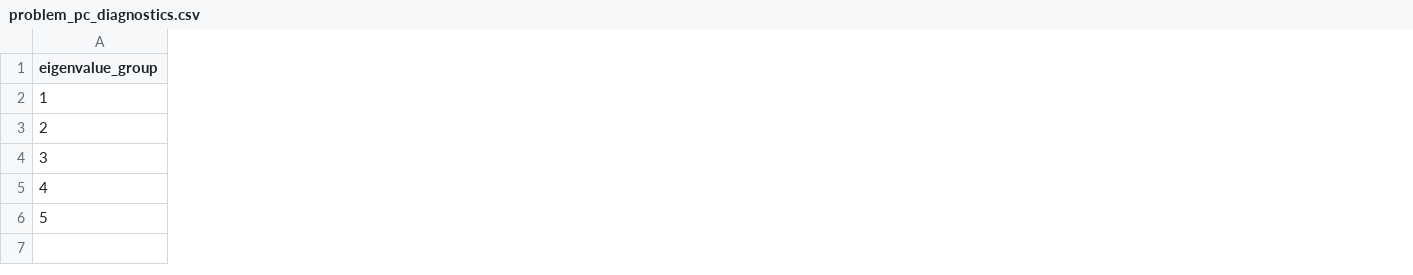
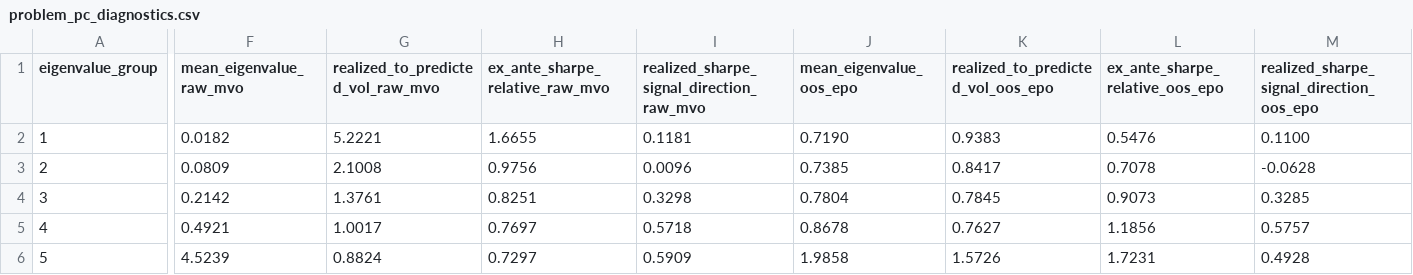
Before and after one commit to mengmeng12/epo-signal-uncertainty, a CSV file: output/problem_pc_diagnostics.csv, drawn as a sheet; only a part is shown, gaps mark what is left out; the diff covers the shown part only; the diff names each change by its address in the sheet, - before the commit and + after, or states it on an @@ line.

```diff
--- a/output/problem_pc_diagnostics.csv
+++ b/output/problem_pc_diagnostics.csv
+column F (mean_eigenvalue_raw_mvo), rows 2-6: 0.0182 | 0.0809 | 0.2142 | 0.4921 | 4.5239
+column G, rows 1-6: realized_to_predicted_vol_raw_mvo | 5.2221 | 2.1008 | 1.3761 | 1.0017 | 0.8824
+column H (ex_ante_sharpe_relative_raw_mvo), rows 2-6: 1.6655 | 0.9756 | 0.8251 | 0.7697 | 0.7297
+column I, rows 1-6: realized_sharpe_signal_direction_raw_mvo | 0.1181 | 0.0096 | 0.3298 | 0.5718 | 0.5909
+column J (mean_eigenvalue_oos_epo), rows 2-6: 0.7190 | 0.7385 | 0.7804 | 0.8678 | 1.9858
+column K, rows 1-6: realized_to_predicted_vol_oos_epo | 0.9383 | 0.8417 | 0.7845 | 0.7627 | 1.5726
+column L (ex_ante_sharpe_relative_oos_epo), rows 2-6: 0.5476 | 0.7078 | 0.9073 | 1.1856 | 1.7231
+column M, rows 1-6: realized_sharpe_signal_direction_oos_epo | 0.1100 | -0.0628 | 0.3285 | 0.5757 | 0.4928
```
Also changed, not shown: 1 added column elsewhere in this file, 8 other files.
